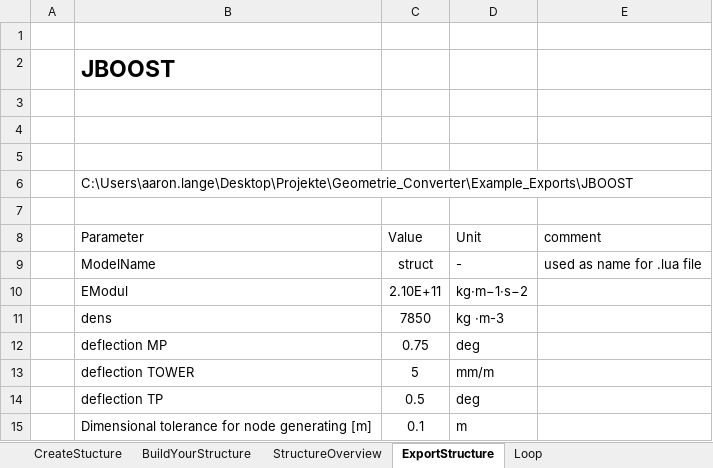
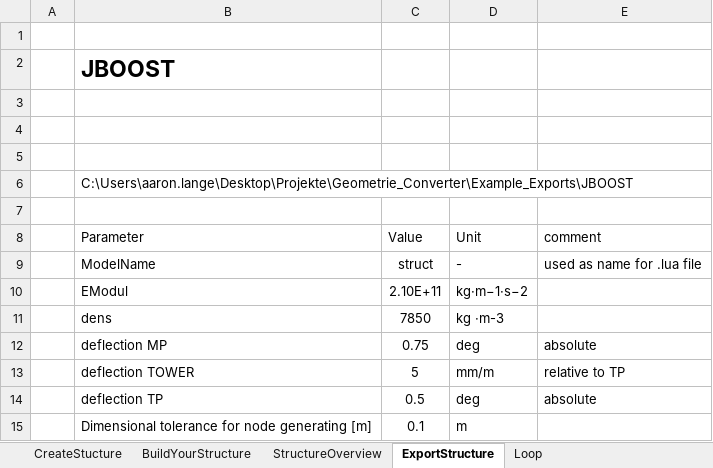
Before and after one commit to J-B-O-Offshore/GeometryConverter, an Excel workbook: GeometrieConverter.xlsm, sheet ExportStructure, drawn as a sheet; values as stored, in another font and other column widths than the file's, no borders; charts and pictures and table styles not drawn; the diff names each change by its address in the sheet, - before the commit and + after, or states it on an @@ line.

Commit message:
add RNA placement in JBOOST export

```diff
--- a/GeometrieConverter.xlsm (sheet ExportStructure)
+++ b/GeometrieConverter.xlsm (sheet ExportStructure)
-E12 (comment): (empty)
+E12 (comment): absolute
-E13 (comment): (empty)
+E13 (comment): relative to TP
-E14 (comment): (empty)
+E14 (comment): absolute
```
Also changed, not shown: sheet StructureOverview, charts or pictures, 2 other files.
